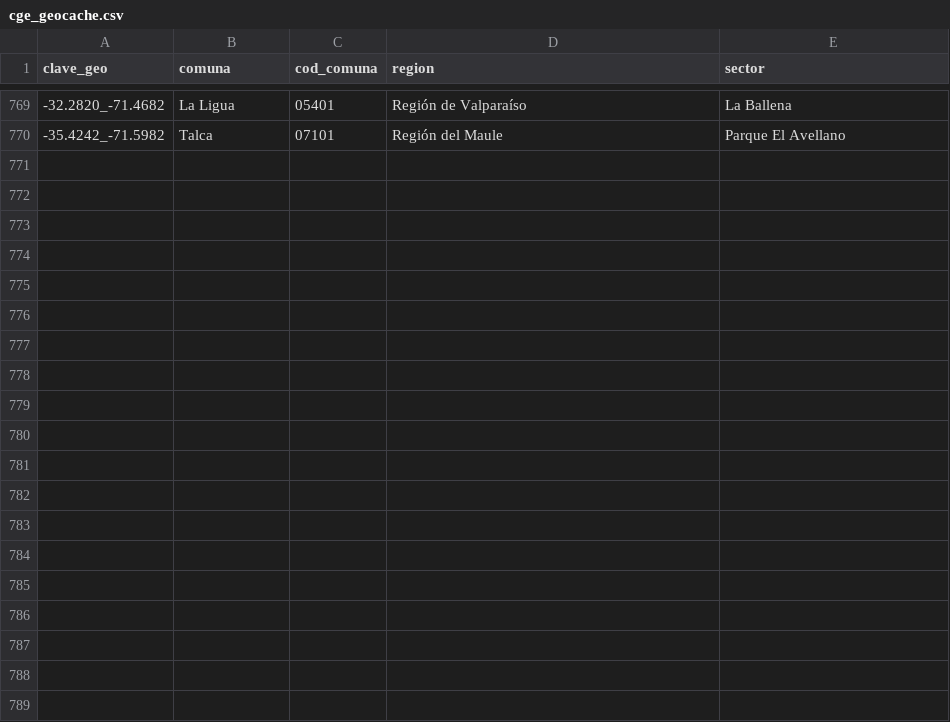
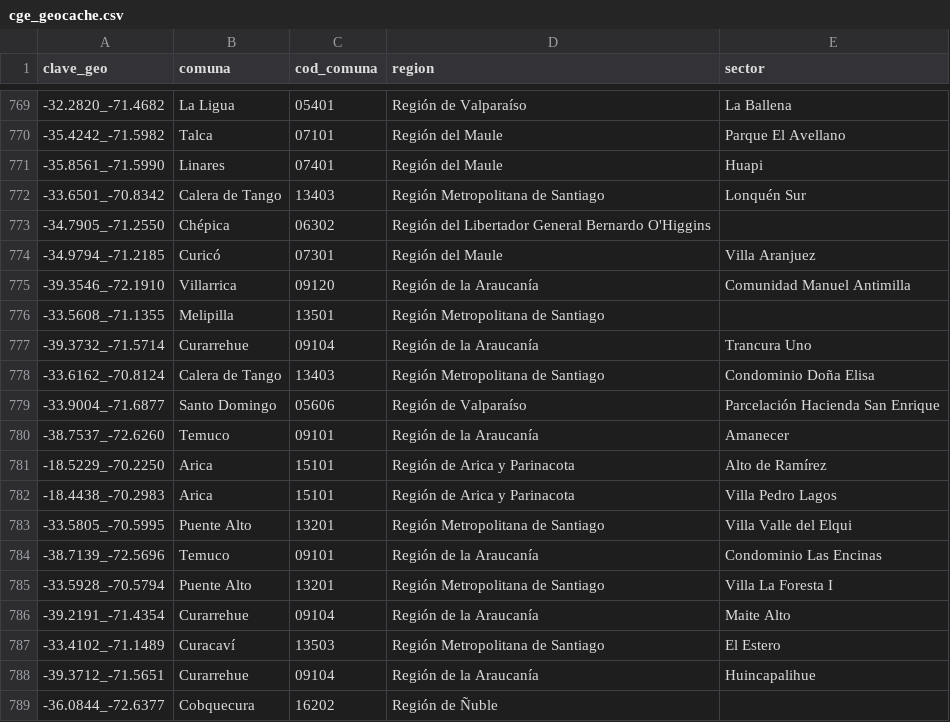
Before and after one commit to Felipe-Caldec/cortes_luz_chile, a CSV file: cge_geocache.csv, drawn as a sheet; only a part is shown, gaps mark what is left out; the diff covers the shown part only; the diff names each change by its address in the sheet, - before the commit and + after, or states it on an @@ line.

```diff
--- a/cge_geocache.csv
+++ b/cge_geocache.csv
+row 771: -35.8561_-71.5990 | Linares | 07401 | Región del Maule | Huapi
+row 772: -33.6501_-70.8342 | Calera de Tango | 13403 | Región Metropolitana de Santiago | Lonquén Sur
+row 773: -34.7905_-71.2550 | Chépica | 06302 | Región del Libertador General Bernardo O'Higgins
+row 774: -34.9794_-71.2185 | Curicó | 07301 | Región del Maule | Villa Aranjuez
+row 775: -39.3546_-72.1910 | Villarrica | 09120 | Región de la Araucanía | Comunidad Manuel Antimilla
+row 776: -33.5608_-71.1355 | Melipilla | 13501 | Región Metropolitana de Santiago
+row 777: -39.3732_-71.5714 | Curarrehue | 09104 | Región de la Araucanía | Trancura Uno
+row 778: -33.6162_-70.8124 | Calera de Tango | 13403 | Región Metropolitana de Santiago | Condominio Doña Elisa
+row 779: -33.9004_-71.6877 | Santo Domingo | 05606 | Región de Valparaíso | Parcelación Hacienda San Enrique
+row 780: -38.7537_-72.6260 | Temuco | 09101 | Región de la Araucanía | Amanecer
+row 781: -18.5229_-70.2250 | Arica | 15101 | Región de Arica y Parinacota | Alto de Ramírez
+row 782: -18.4438_-70.2983 | Arica | 15101 | Región de Arica y Parinacota | Villa Pedro Lagos
+row 783: -33.5805_-70.5995 | Puente Alto | 13201 | Región Metropolitana de Santiago | Villa Valle del Elqui
+row 784: -38.7139_-72.5696 | Temuco | 09101 | Región de la Araucanía | Condominio Las Encinas
+row 785: -33.5928_-70.5794 | Puente Alto | 13201 | Región Metropolitana de Santiago | Villa La Foresta I
+row 786: -39.2191_-71.4354 | Curarrehue | 09104 | Región de la Araucanía | Maite Alto
+row 787: -33.4102_-71.1489 | Curacaví | 13503 | Región Metropolitana de Santiago | El Estero
+row 788: -39.3712_-71.5651 | Curarrehue | 09104 | Región de la Araucanía | Huincapalihue
+row 789: -36.0844_-72.6377 | Cobquecura | 16202 | Región de Ñuble
```
Also changed, not shown: 20 added rows elsewhere in this file, 1 other file.
